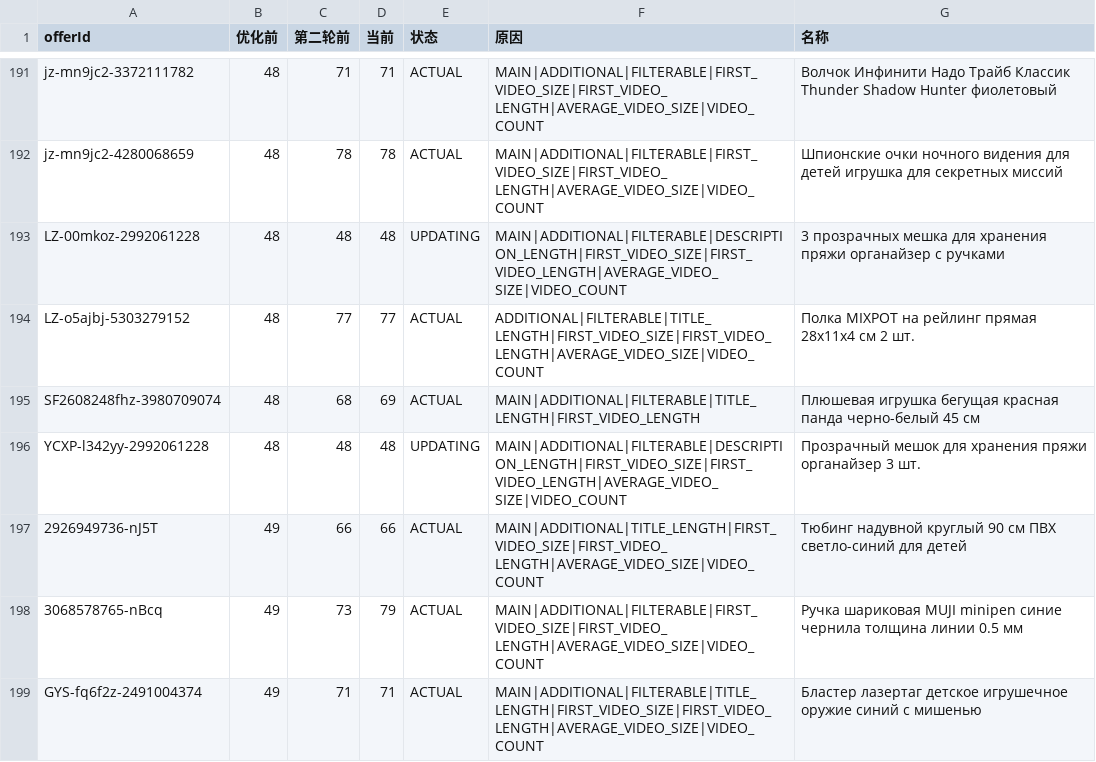
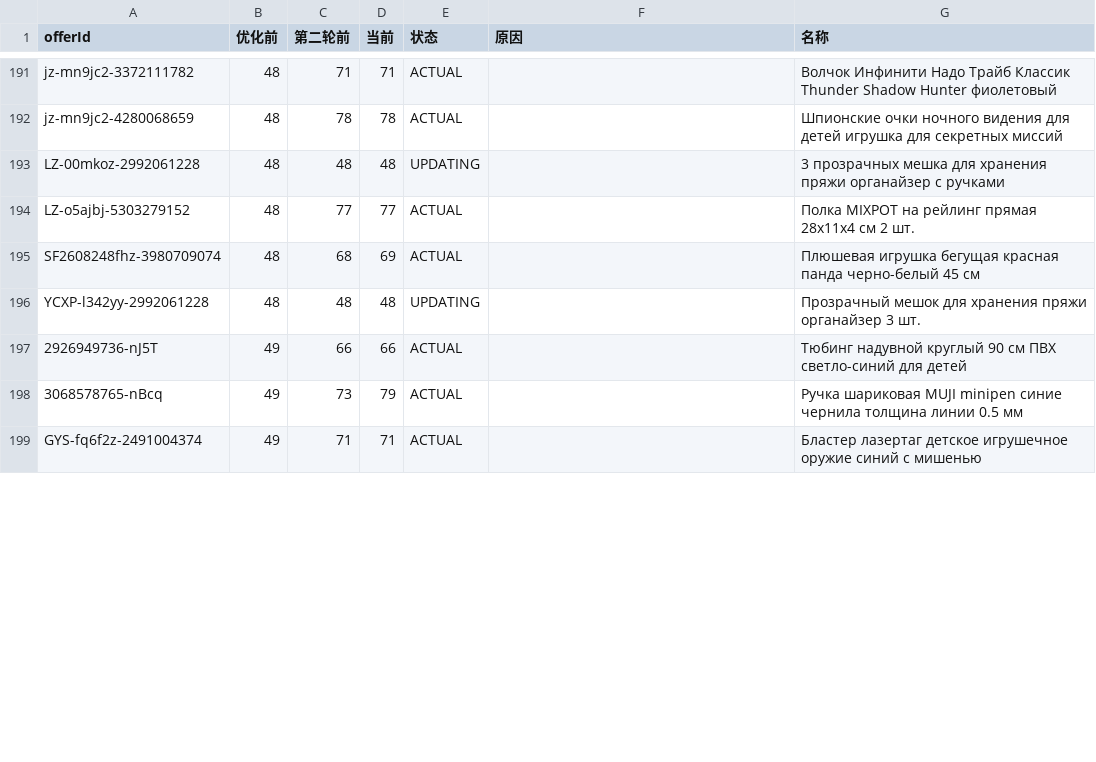
Before and after one commit to jevryzh/siboman, a CSV file: siboman/docs/yandex-final-still-low-20260916.csv, drawn as a sheet; only a part is shown, gaps mark what is left out; the diff covers the shown part only; the diff names each change by its address in the sheet, - before the commit and + after, or states it on an @@ line.

```diff
--- a/siboman/docs/yandex-final-still-low-20260916.csv
+++ b/siboman/docs/yandex-final-still-low-20260916.csv
-F191:F192 (原因): MAIN|ADDITIONAL|FILTERABLE|FIRST_VIDEO_SIZE|FIRST_VIDEO_LENGTH|AVERAGE_VIDEO_SIZE|VIDEO_COUNT
+F191:F192 (原因): (empty)
-F193 (原因): MAIN|ADDITIONAL|FILTERABLE|DESCRIPTION_LENGTH|FIRST_VIDEO_SIZE|FIRST_VIDEO_LENGTH|AVERAGE_VIDEO_SIZE|VIDEO_COUNT
+F193 (原因): (empty)
-F194 (原因): ADDITIONAL|FILTERABLE|TITLE_LENGTH|FIRST_VIDEO_SIZE|FIRST_VIDEO_LENGTH|AVERAGE_VIDEO_SIZE|VIDEO_COUNT
+F194 (原因): (empty)
-F195 (原因): MAIN|ADDITIONAL|FILTERABLE|TITLE_LENGTH|FIRST_VIDEO_LENGTH
+F195 (原因): (empty)
-F196 (原因): MAIN|ADDITIONAL|FILTERABLE|DESCRIPTION_LENGTH|FIRST_VIDEO_SIZE|FIRST_VIDEO_LENGTH|AVERAGE_VIDEO_SIZE|VIDEO_COUNT
+F196 (原因): (empty)
-F197 (原因): MAIN|ADDITIONAL|TITLE_LENGTH|FIRST_VIDEO_SIZE|FIRST_VIDEO_LENGTH|AVERAGE_VIDEO_SIZE|VIDEO_COUNT
+F197 (原因): (empty)
-F198 (原因): MAIN|ADDITIONAL|FILTERABLE|FIRST_VIDEO_SIZE|FIRST_VIDEO_LENGTH|AVERAGE_VIDEO_SIZE|VIDEO_COUNT
+F198 (原因): (empty)
-F199 (原因): MAIN|ADDITIONAL|FILTERABLE|TITLE_LENGTH|FIRST_VIDEO_SIZE|FIRST_VIDEO_LENGTH|AVERAGE_VIDEO_SIZE|VIDEO_COUNT
+F199 (原因): (empty)
```
Also changed, not shown: 4 removed rows and 40 edited cells elsewhere in this file, 1 other file.
